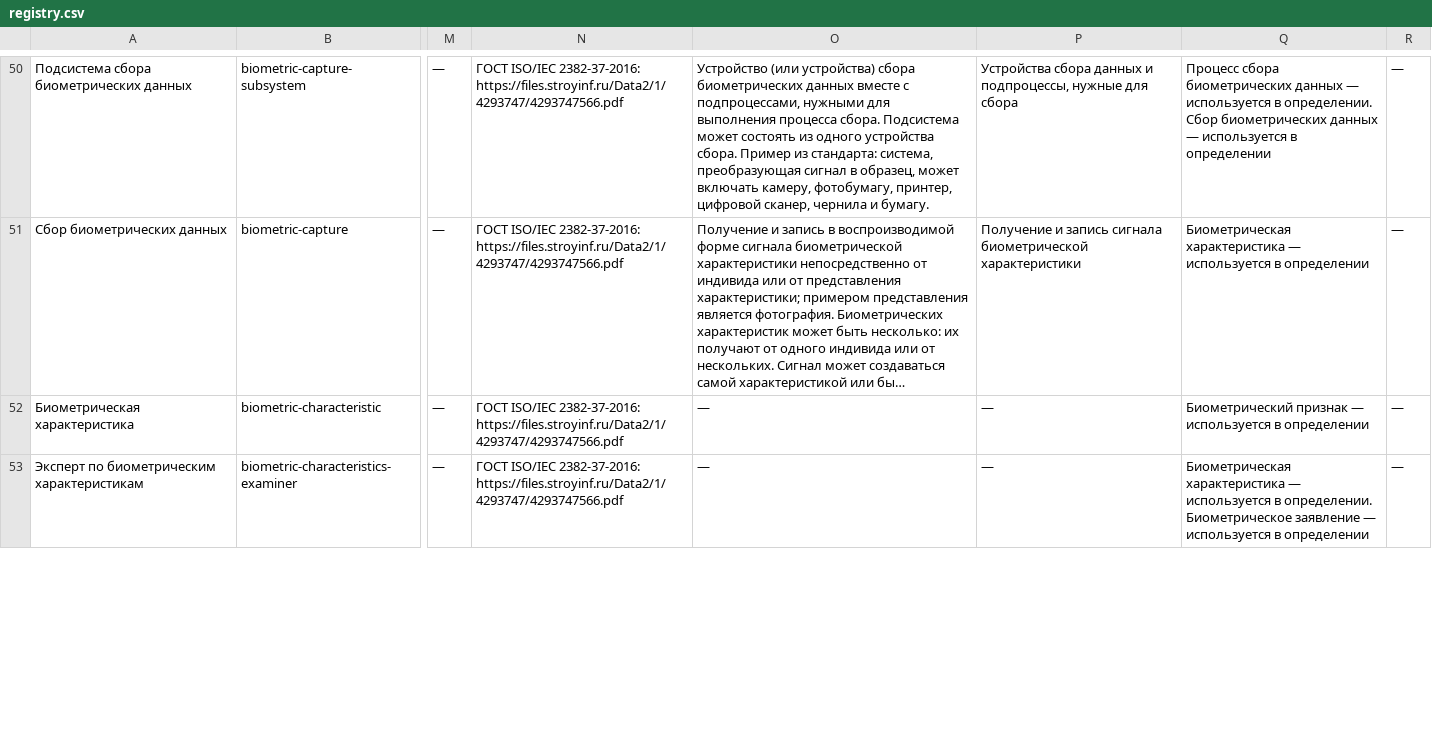
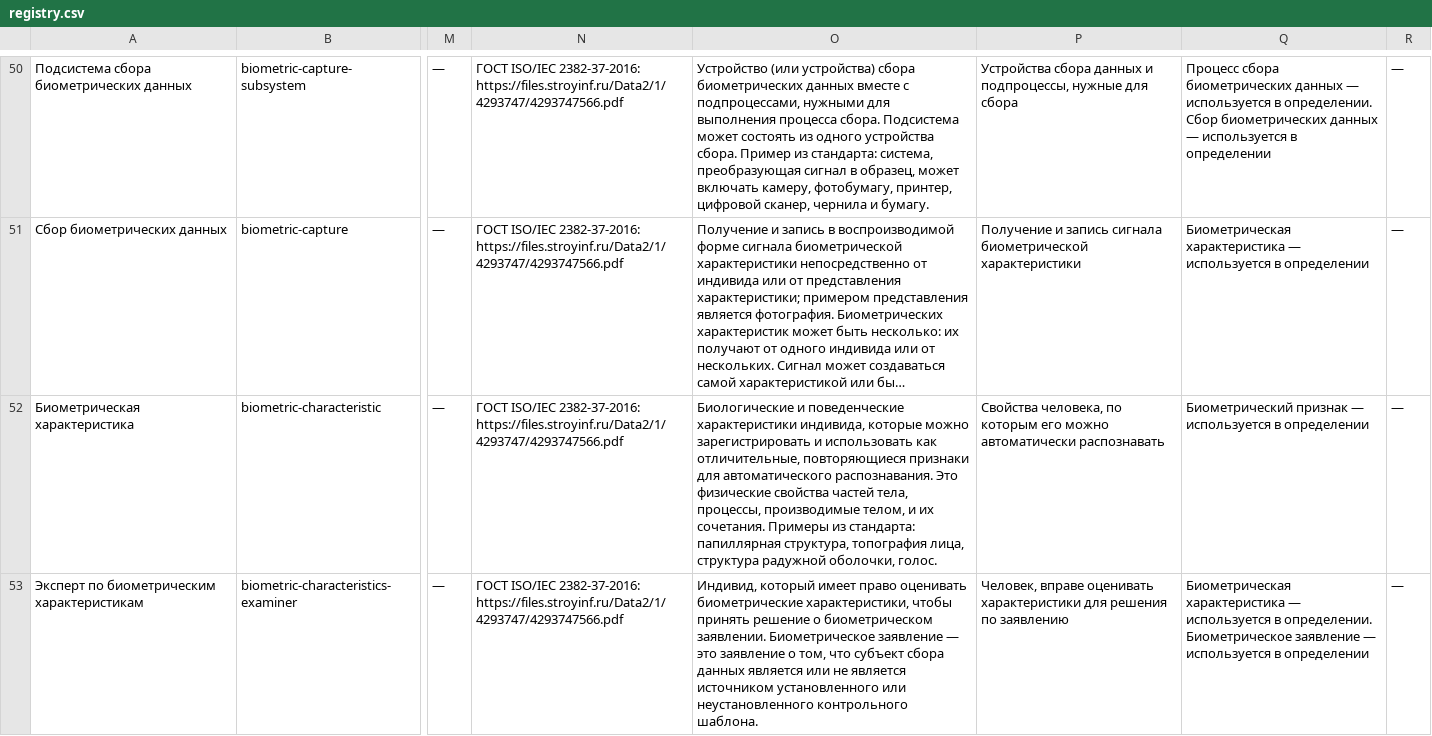
Before and after one commit to psshamshin/Biometric-Terms-Registry, a CSV file: data/out/registry.csv, drawn as a sheet; only a part is shown, gaps mark what is left out; long unchanged cells end in …; the diff covers the shown part only; the diff names each change by its address in the sheet, - before the commit and + after, or states it on an @@ line.

```diff
--- a/data/out/registry.csv
+++ b/data/out/registry.csv
-O52: —
+O52: Биологические и поведенческие характеристики индивида, которые можно зарегистрировать и использовать как отличительные, повторяющиеся признаки для автоматического распознавания. Это физические свойства частей тела, процессы, производимые телом, и их сочетания. Примеры из стандарта: папиллярная структура, топография лица, структура радужной оболочки, голос.
-P52: —
+P52: Свойства человека, по которым его можно автоматически распознавать
-O53: —
+O53: Индивид, который имеет право оценивать биометрические характеристики, чтобы принять решение о биометрическом заявлении. Биометрическое заявление — это заявление о том, что субъект сбора данных является или не является источником установленного или неустановленного контрольного шаблона.
-P53: —
+P53: Человек, вправе оценивать характеристики для решения по заявлению
```
Also changed, not shown: 4 edited cells elsewhere in this file, 8 other files.
